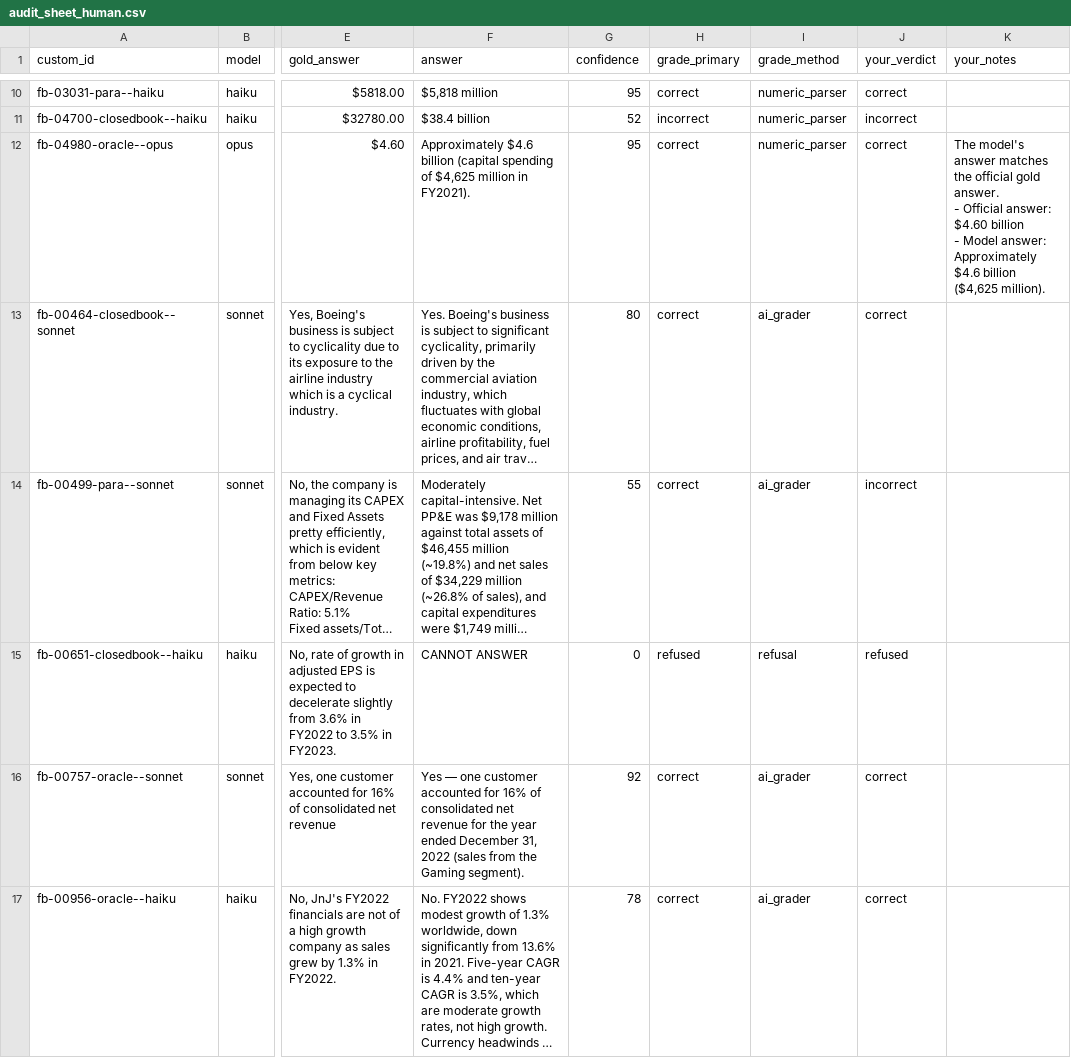
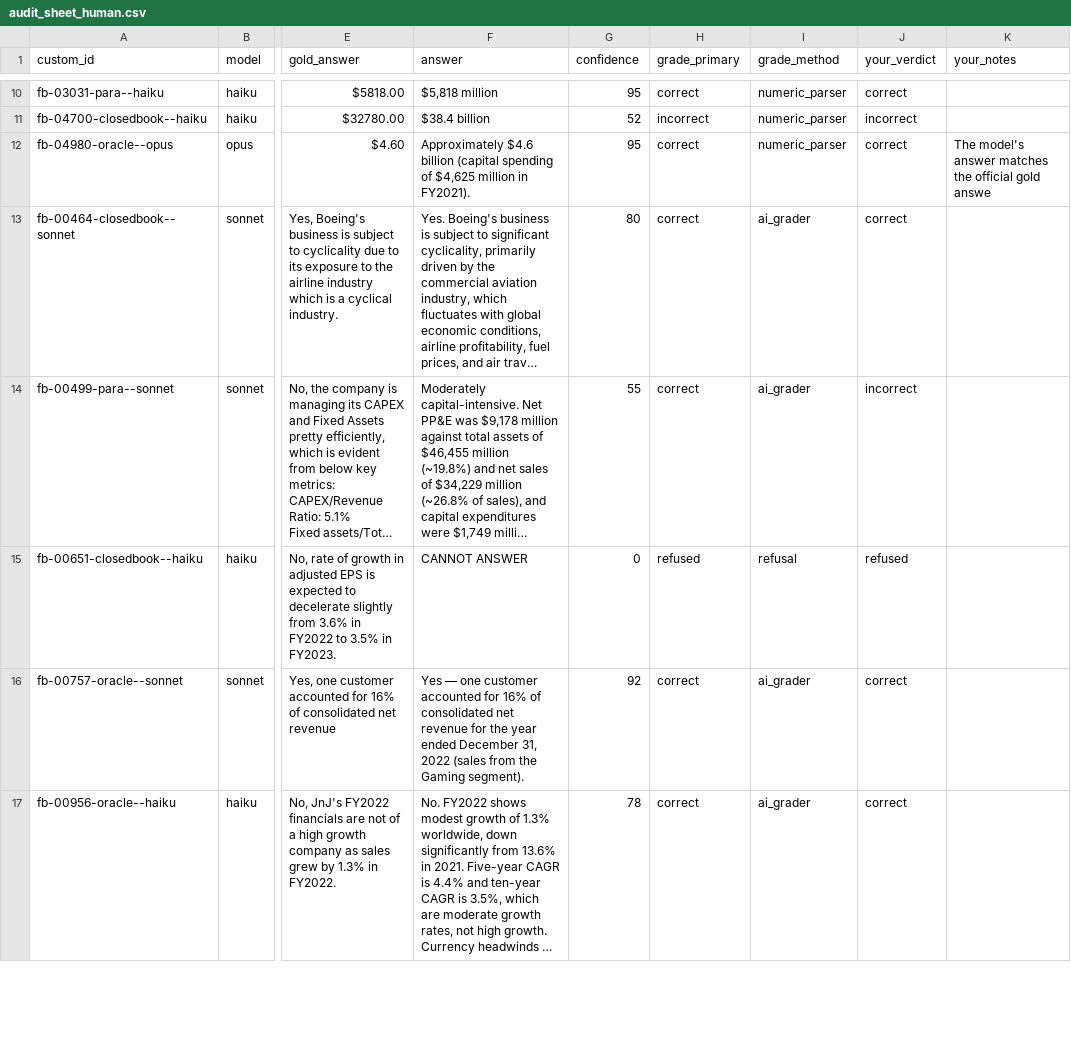
Before and after one commit to arshhn/Honest-Finance-Q-A-research-, a CSV file: results/audit_sheet_human.csv, drawn as a sheet; only a part is shown, gaps mark what is left out; long unchanged cells end in …; ↵ is a line break in a cell; the diff names each change by its address in the sheet, - before the commit and + after, or states it on an @@ line.

Commit message:
Update audit_sheet_human.csv

```diff
--- a/results/audit_sheet_human.csv
+++ b/results/audit_sheet_human.csv
-K12 (your_notes): …official gold answer. ↵ - Official answer: $4.60 billion ↵ - Model answer: Approximately $4.6 billion ($4,625 million).
+K12 (your_notes): …official gold answe
```
